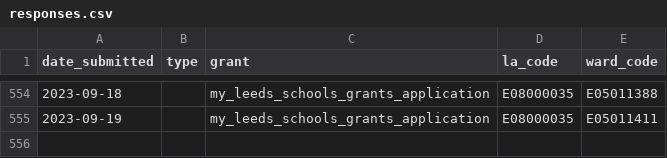
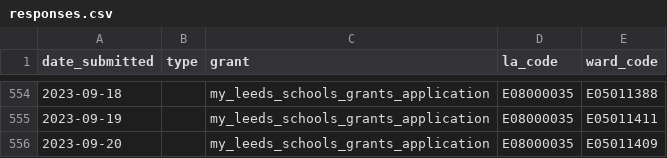
Before and after one commit to open-innovations/leeds-2023, a CSV file: data/metrics/community-grants/responses.csv, drawn as a sheet; only a part is shown, gaps mark what is left out; the diff names each change by its address in the sheet, - before the commit and + after, or states it on an @@ line.

```diff
--- a/data/metrics/community-grants/responses.csv
+++ b/data/metrics/community-grants/responses.csv
+row 556: 2023-09-20 |  | my_leeds_schools_grants_application | E08000035 | E05011409
```
Also changed, not shown: data/metrics/events/master/all.csv, data/metrics/events/tickets/orders.csv, 15 other files.
